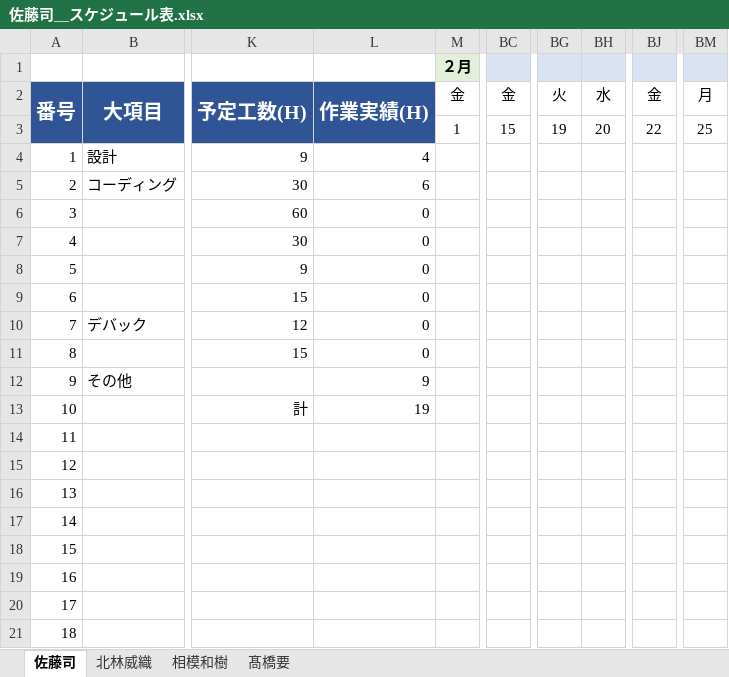
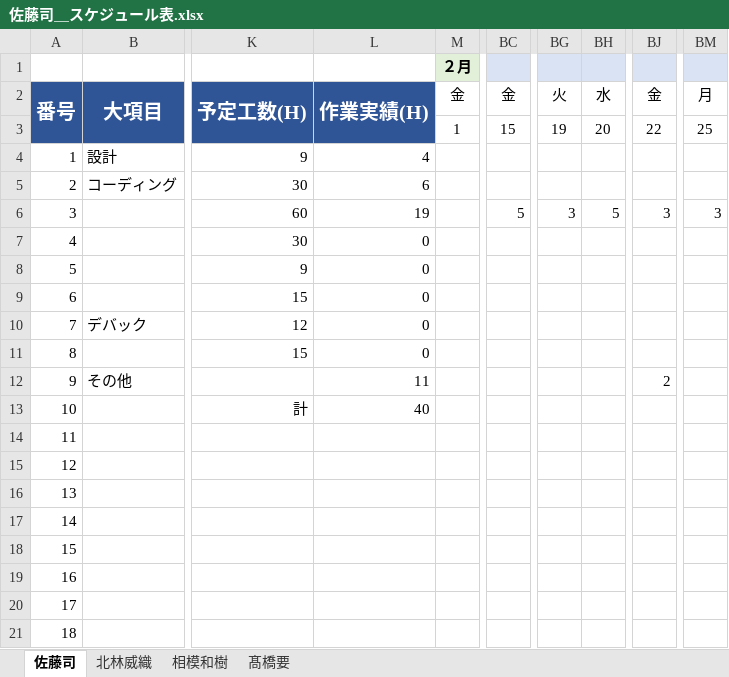
Before and after one commit to SatouTsukasa/StandZodiac, an Excel workbook: 佐藤司update用/佐藤司＿スケジュール表.xlsx, sheet 佐藤司, drawn as a sheet; only a part is shown, gaps mark what is left out; values as stored, in another font and other column widths than the file's, no borders; conditional formats not drawn; the diff names each change by its address in the sheet, - before the commit and + after, or states it on an @@ line.

```diff
--- a/佐藤司update用/佐藤司＿スケジュール表.xlsx (sheet 佐藤司)
+++ b/佐藤司update用/佐藤司＿スケジュール表.xlsx (sheet 佐藤司)
-L6: 0
+L6: 19
-BC6: (empty)
+BC6: 5
-BG6: (empty)
+BG6: 3
-BH6: (empty)
+BH6: 5
-BJ6: (empty)
+BJ6: 3
-BM6: (empty)
+BM6: 3
-L12: 9
+L12: 11
-BJ12: (empty)
+BJ12: 2
-L13: 19
+L13: 40
```
Also changed, not shown: 12 other files.
